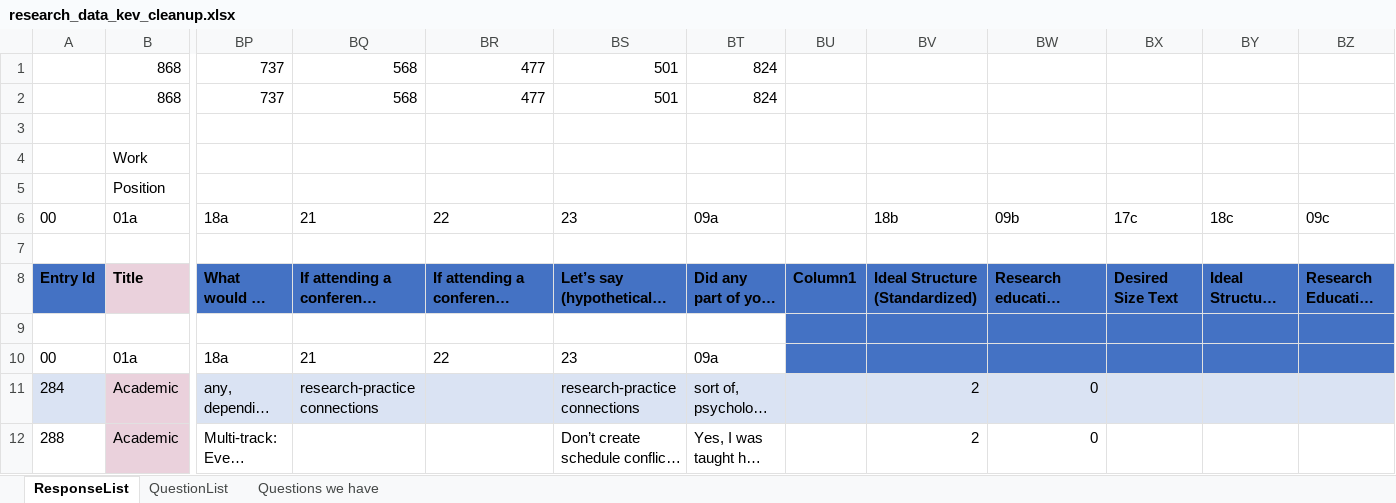
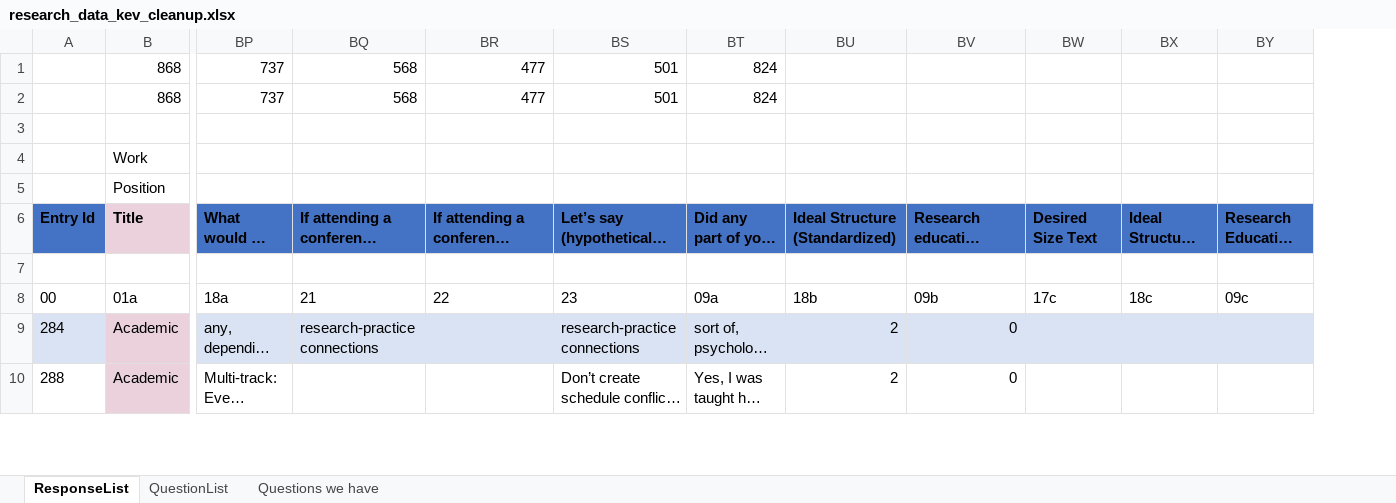
Before and after one commit to PersonaPredicta/Survey_Says..., an Excel workbook: kev/research_data_kev_cleanup.xlsx, sheet ResponseList, drawn as a sheet; only a part is shown, gaps mark what is left out; long unchanged cells end in …; values as stored, in another font and other column widths than the file's, no borders; removed rows and columns are numbered as before the commit, all else as after; rows hold the shown columns only; the diff names each change by its address in the sheet, - before the commit and + after, or states it on an @@ line.

Commit message:
moving data to separate excel files

```diff
--- a/kev/research_data_kev_cleanup.xlsx (sheet ResponseList)
+++ b/kev/research_data_kev_cleanup.xlsx (sheet ResponseList)
-column BU, row 8: Column1
-row 6: 00 | 01a | 18a | 21 | 22 | 23 | 09a |  | 18b | 09b | 17c | 18c | 09c
-row 7: (empty)
-BU7:BY8 fill: #4472C4
+BU7:BY8 fill: none
-BU8: (empty)
+BU8: 18b
-BV8: (empty)
+BV8: 09b
-BW8: (empty)
+BW8: 17c
-BX8: (empty)
+BX8: 18c
-BY8: (empty)
+BY8: 09c
```
Also changed, not shown: formulas that keep their value, 5 other files.
